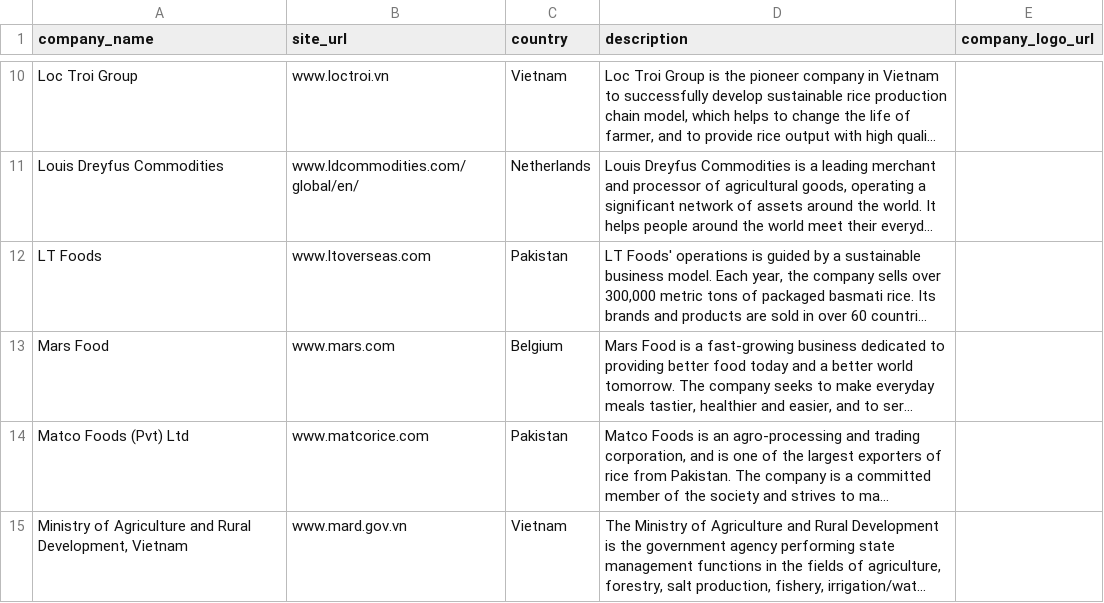
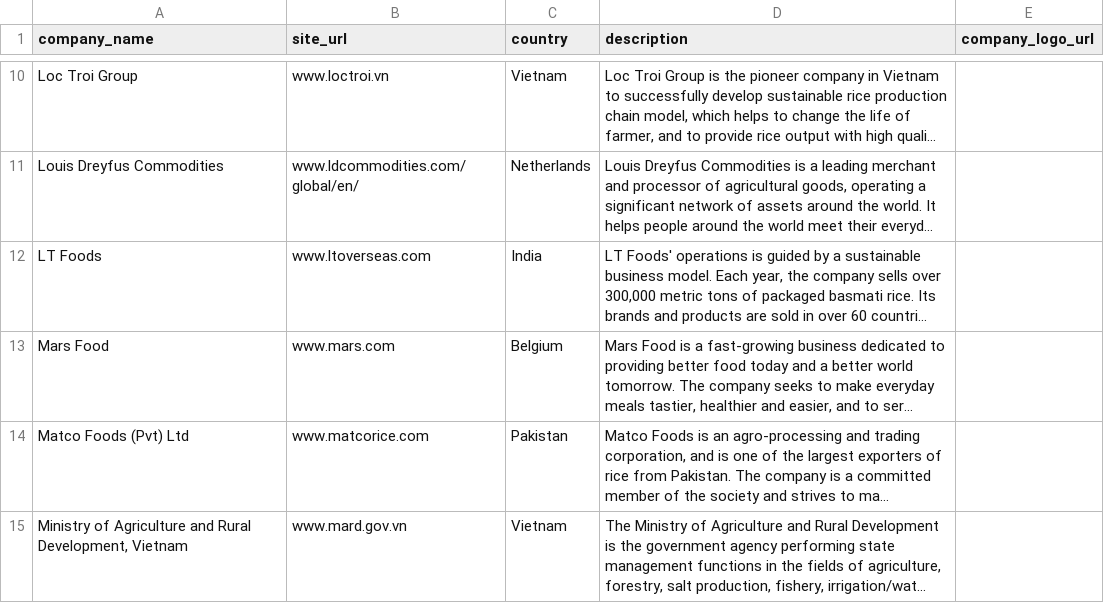
Before and after one commit to sustainablericeplatform/sustainablericeplatform.github.io, a CSV file: _data/srp_members_list_2.csv, drawn as a sheet; only a part is shown, gaps mark what is left out; long unchanged cells end in …; the diff names each change by its address in the sheet, - before the commit and + after, or states it on an @@ line.

Commit message:
Update srp_members_list_2.csv

```diff
--- a/_data/srp_members_list_2.csv
+++ b/_data/srp_members_list_2.csv
-C12 (country): Pakistan
+C12 (country): India
```
